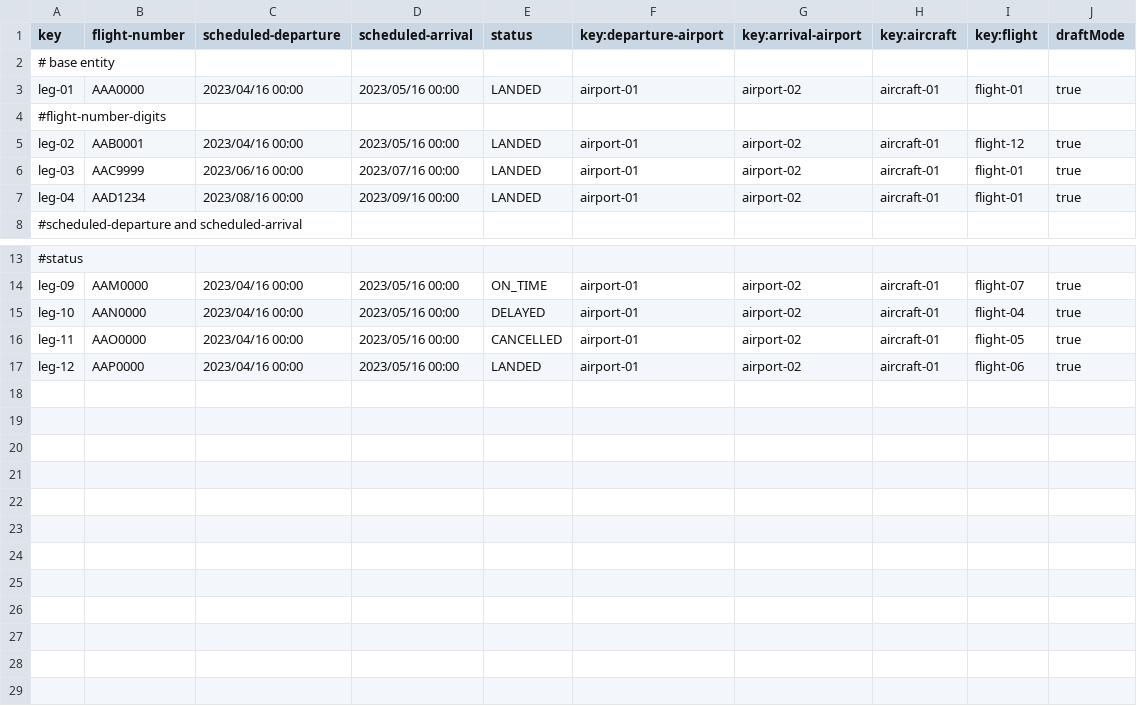
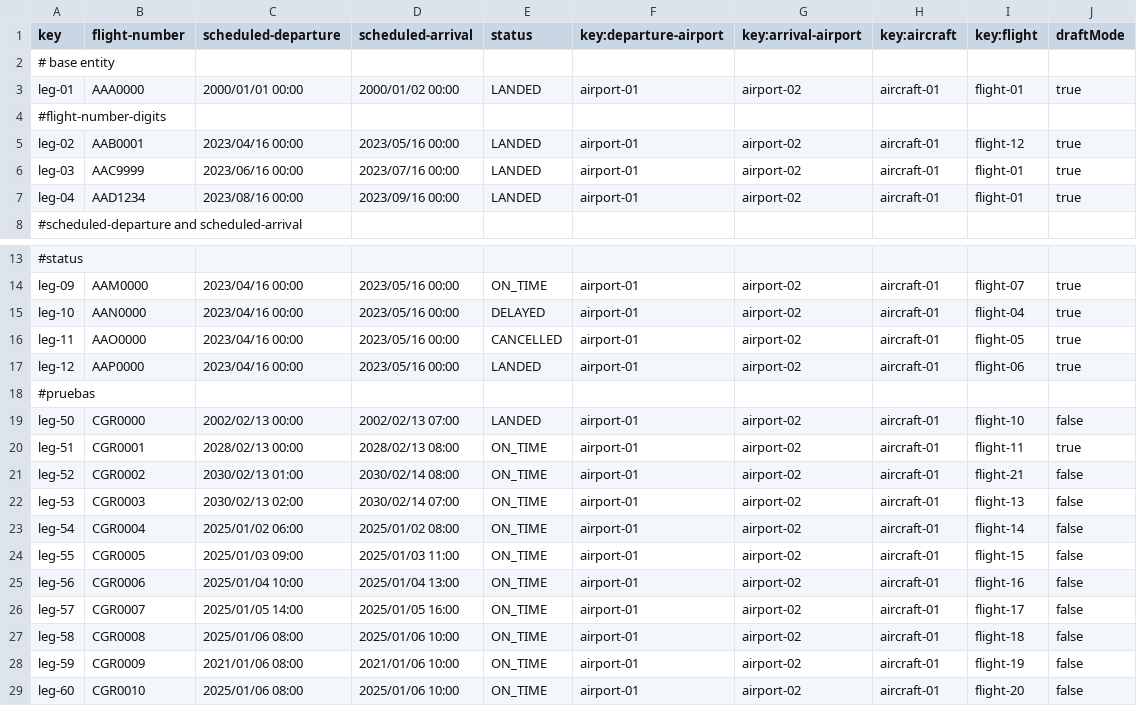
Before and after one commit to DP2-2024-2025-C1-009/Acme-ANS-D05, a CSV file: src/main/resources/WEB-INF/data/sample/leg.csv, drawn as a sheet; only a part is shown, gaps mark what is left out.

```diff
--- a/src/main/resources/WEB-INF/data/sample/leg.csv
+++ b/src/main/resources/WEB-INF/data/sample/leg.csv
@@ -2,3 +2,3 @@ key,flight-number,scheduled-departure,scheduled-arrival,status,key:departure-air
 # base entity
-leg-01,AAA0000,2023/04/16 00:00,2023/05/16 00:00,LANDED,airport-01,airport-02,aircraft-01,flight-01,true
+leg-01,AAA0000,2000/01/01 00:00,2000/01/02 00:00,LANDED,airport-01,airport-02,aircraft-01,flight-01,true
 #flight-number-digits
@@ -17 +17,13 @@ leg-11,AAO0000,2023/04/16 00:00,2023/05/16 00:00,CANCELLED,airport-01,airport-02
 leg-12,AAP0000,2023/04/16 00:00,2023/05/16 00:00,LANDED,airport-01,airport-02,aircraft-01,flight-06,true
+#pruebas,"","","","","","","","",""
+leg-50,CGR0000,2002/02/13 00:00,2002/02/13 07:00,LANDED,airport-01,airport-02,aircraft-01,flight-10,false
+leg-51,CGR0001,2028/02/13 00:00,2028/02/13 08:00,ON_TIME,airport-01,airport-02,aircraft-01,flight-11,true
+leg-52,CGR0002,2030/02/13 01:00,2030/02/14 08:00,ON_TIME,airport-01,airport-02,aircraft-01,flight-21,false
+leg-53,CGR0003,2030/02/13 02:00,2030/02/14 07:00,ON_TIME,airport-01,airport-02,aircraft-01,flight-13,false
+leg-54,CGR0004,2025/01/02 06:00,2025/01/02 08:00,ON_TIME,airport-01,airport-02,aircraft-01,flight-14,false
+leg-55,CGR0005,2025/01/03 09:00,2025/01/03 11:00,ON_TIME,airport-01,airport-02,aircraft-01,flight-15,false
+leg-56,CGR0006,2025/01/04 10:00,2025/01/04 13:00,ON_TIME,airport-01,airport-02,aircraft-01,flight-16,false
+leg-57,CGR0007,2025/01/05 14:00,2025/01/05 16:00,ON_TIME,airport-01,airport-02,aircraft-01,flight-17,false
+leg-58,CGR0008,2025/01/06 08:00,2025/01/06 10:00,ON_TIME,airport-01,airport-02,aircraft-01,flight-18,false
+leg-59,CGR0009,2021/01/06 08:00,2021/01/06 10:00,ON_TIME,airport-01,airport-02,aircraft-01,flight-19,false
+leg-60,CGR0010,2025/01/06 08:00,2025/01/06 10:00,ON_TIME,airport-01,airport-02,aircraft-01,flight-20,false
```
Also changed, not shown: src/main/resources/WEB-INF/data/sample/activityLog.csv, src/main/resources/WEB-INF/data/sample/flightAssignment.csv.
